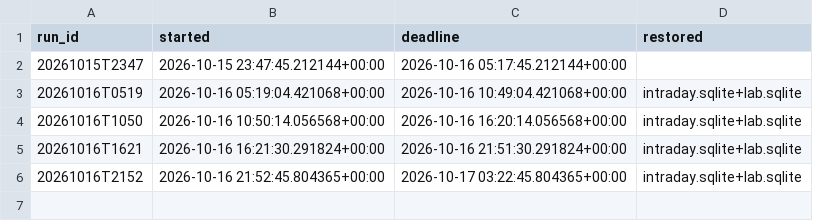
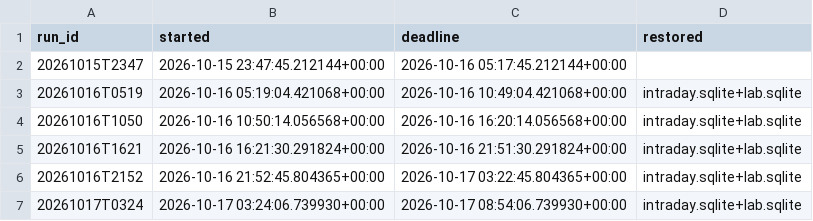
Before and after one commit to mazer12-afk/tradinglab, a CSV file: runs.csv, drawn as a sheet.

Commit message:
experiment vault-2w: shift 20261017T0324 started

```diff
--- a/runs.csv
+++ b/runs.csv
@@ -6 +6,2 @@ run_id,started,deadline,restored
 20261016T2152,2026-10-16 21:52:45.804365+00:00,2026-10-17 03:22:45.804365+00:00,intraday.sqlite+lab.sqlite
+20261017T0324,2026-10-17 03:24:06.739930+00:00,2026-10-17 08:54:06.739930+00:00,intraday.sqlite+lab.sqlite
```
